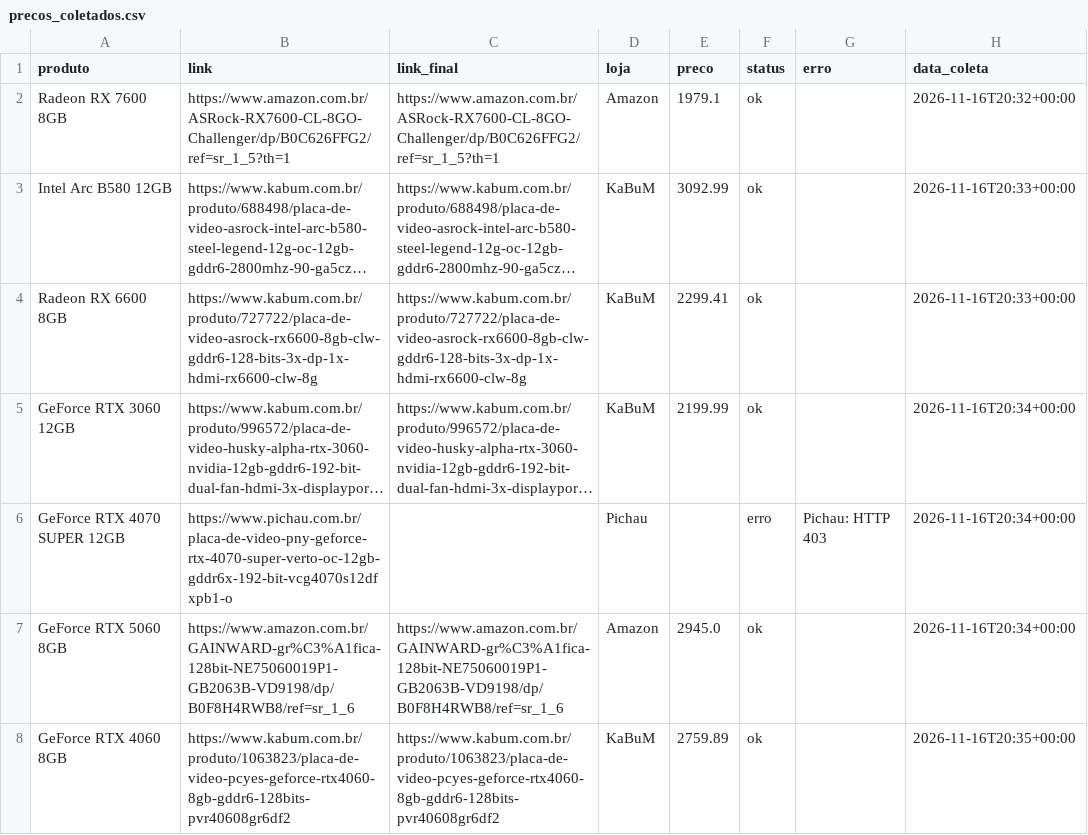
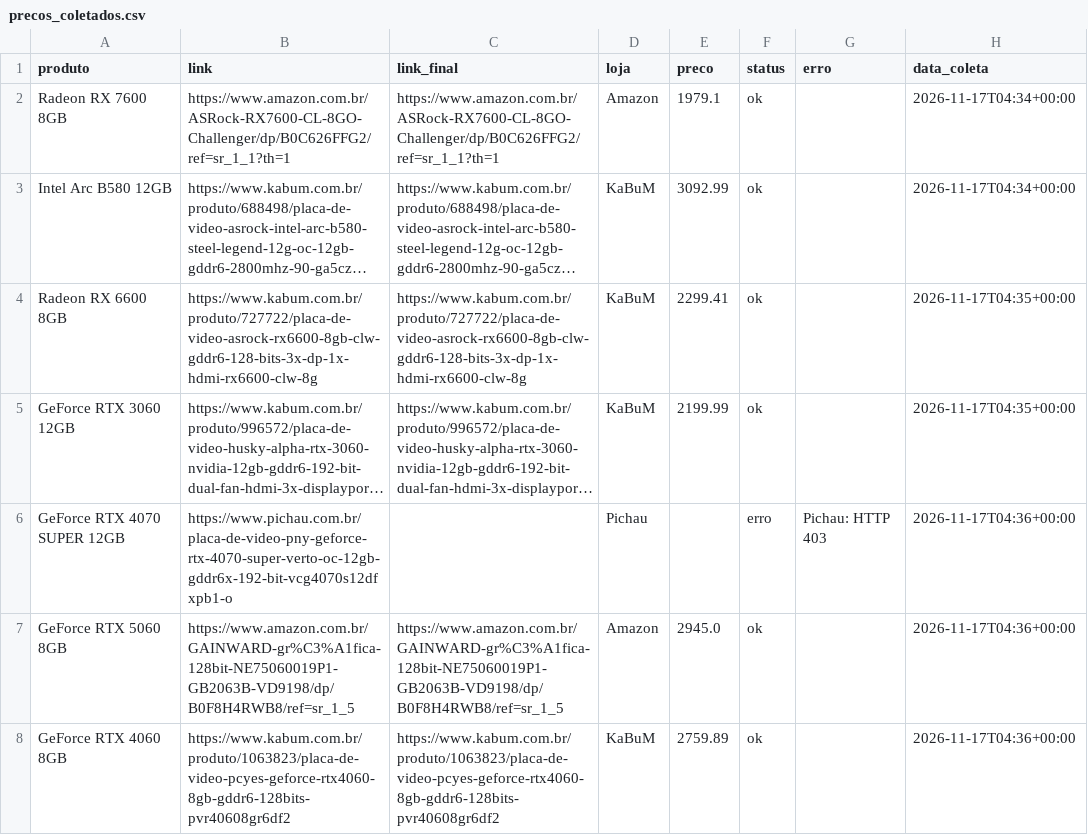
Before and after one commit to fabioconceicao22/radar-gpu-gamer-br, a CSV file: data/precos_coletados.csv, drawn as a sheet; long unchanged cells end in …; the diff names each change by its address in the sheet, - before the commit and + after, or states it on an @@ line.

```diff
--- a/data/precos_coletados.csv
+++ b/data/precos_coletados.csv
-B2 (link): https://www.amazon.com.br/ASRock-RX7600-CL-8GO-Challenger/dp/B0C626FFG2/ref=sr_1_5?th=1
+B2 (link): https://www.amazon.com.br/ASRock-RX7600-CL-8GO-Challenger/dp/B0C626FFG2/ref=sr_1_1?th=1
-C2 (link_final): https://www.amazon.com.br/ASRock-RX7600-CL-8GO-Challenger/dp/B0C626FFG2/ref=sr_1_5?th=1
+C2 (link_final): https://www.amazon.com.br/ASRock-RX7600-CL-8GO-Challenger/dp/B0C626FFG2/ref=sr_1_1?th=1
-H2 (data_coleta): 2026-11-16T20:32+00:00
+H2 (data_coleta): 2026-11-17T04:34+00:00
-H3 (data_coleta): 2026-11-16T20:33+00:00
+H3 (data_coleta): 2026-11-17T04:34+00:00
-H4 (data_coleta): 2026-11-16T20:33+00:00
+H4 (data_coleta): 2026-11-17T04:35+00:00
-H5 (data_coleta): 2026-11-16T20:34+00:00
+H5 (data_coleta): 2026-11-17T04:35+00:00
-H6:H7 (data_coleta): 2026-11-16T20:34+00:00
+H6:H7 (data_coleta): 2026-11-17T04:36+00:00
-B7 (link): https://www.amazon.com.br/GAINWARD-gr%C3%A1fica-128bit-NE75060019P1-GB2063B-VD9198/dp/B0F8H4RWB8/ref=sr_1_6
+B7 (link): https://www.amazon.com.br/GAINWARD-gr%C3%A1fica-128bit-NE75060019P1-GB2063B-VD9198/dp/B0F8H4RWB8/ref=sr_1_5
-C7 (link_final): https://www.amazon.com.br/GAINWARD-gr%C3%A1fica-128bit-NE75060019P1-GB2063B-VD9198/dp/B0F8H4RWB8/ref=sr_1_6
+C7 (link_final): https://www.amazon.com.br/GAINWARD-gr%C3%A1fica-128bit-NE75060019P1-GB2063B-VD9198/dp/B0F8H4RWB8/ref=sr_1_5
-H8 (data_coleta): 2026-11-16T20:35+00:00
+H8 (data_coleta): 2026-11-17T04:36+00:00
```
